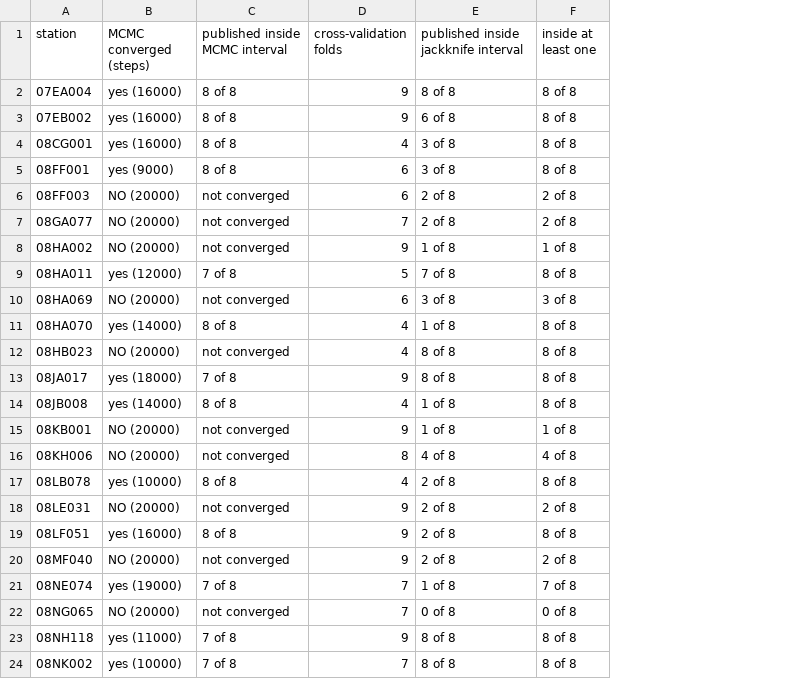
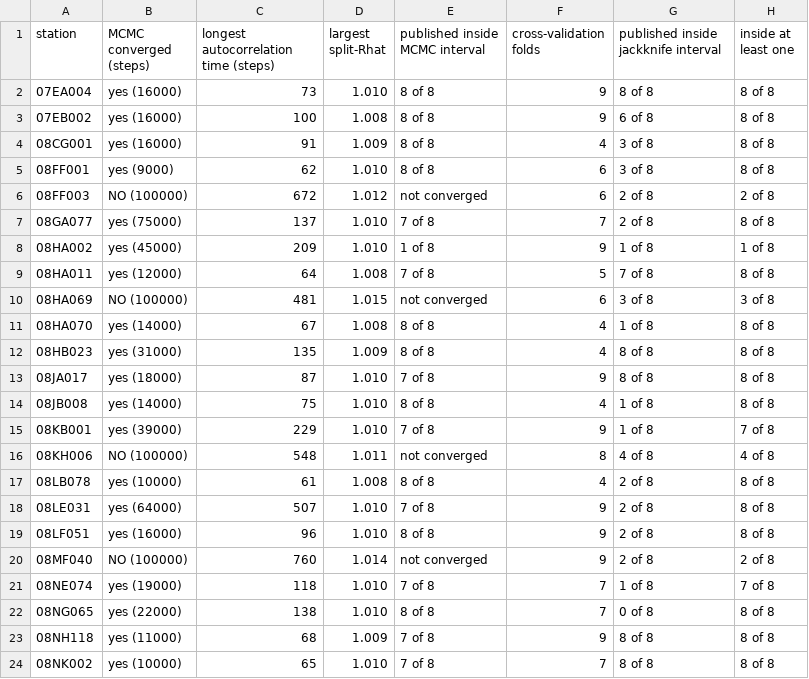
Before and after one commit to LukeAFullard/pyair2stream, a CSV file: validation/results/V15_5.csv, drawn as a sheet; addresses are those after the commit; the diff names each change by its address in the sheet, - before the commit and + after, or states it on an @@ line.

```diff
--- a/validation/results/V15_5.csv
+++ b/validation/results/V15_5.csv
+column C, rows 1-24: longest autocorrelation time (steps) | 73 | 100 | 91 | 62 | 672 | 137 | 209 | 64 | 481 | 67 | 135 | 87 | 75 | 229 | 548 | 61 | 507 | 96 | 760 | 118 | 138 | 68 | 65
+column D (largest split-Rhat), rows 2-24: 1.010 | 1.008 | 1.009 | 1.010 | 1.012 | 1.010 | 1.010 | 1.008 | 1.015 | 1.008 | 1.009 | 1.010 | 1.010 | 1.010 | 1.011 | 1.008 | 1.010 | 1.010 | 1.014 | 1.010 | 1.010 | 1.009 | 1.010
-B6 (MCMC converged (steps)): NO (20000)
+B6 (MCMC converged (steps)): NO (100000)
-B7 (MCMC converged (steps)): NO (20000)
+B7 (MCMC converged (steps)): yes (75000)
-E7 (published inside MCMC interval): not converged
+E7 (published inside MCMC interval): 7 of 8
-H7 (inside at least one): 2 of 8
+H7 (inside at least one): 8 of 8
-B8 (MCMC converged (steps)): NO (20000)
+B8 (MCMC converged (steps)): yes (45000)
-E8 (published inside MCMC interval): not converged
+E8 (published inside MCMC interval): 1 of 8
-B10 (MCMC converged (steps)): NO (20000)
+B10 (MCMC converged (steps)): NO (100000)
-B12 (MCMC converged (steps)): NO (20000)
+B12 (MCMC converged (steps)): yes (31000)
-E12 (published inside MCMC interval): not converged
+E12 (published inside MCMC interval): 8 of 8
-B15 (MCMC converged (steps)): NO (20000)
+B15 (MCMC converged (steps)): yes (39000)
-E15 (published inside MCMC interval): not converged
+E15 (published inside MCMC interval): 7 of 8
-H15 (inside at least one): 1 of 8
+H15 (inside at least one): 7 of 8
-B16 (MCMC converged (steps)): NO (20000)
+B16 (MCMC converged (steps)): NO (100000)
-B18 (MCMC converged (steps)): NO (20000)
+B18 (MCMC converged (steps)): yes (64000)
-E18 (published inside MCMC interval): not converged
+E18 (published inside MCMC interval): 7 of 8
-H18 (inside at least one): 2 of 8
+H18 (inside at least one): 8 of 8
-B20 (MCMC converged (steps)): NO (20000)
+B20 (MCMC converged (steps)): NO (100000)
-B22 (MCMC converged (steps)): NO (20000)
+B22 (MCMC converged (steps)): yes (22000)
-E22 (published inside MCMC interval): not converged
+E22 (published inside MCMC interval): 8 of 8
-H22 (inside at least one): 0 of 8
+H22 (inside at least one): 8 of 8
```
Also changed, not shown: validation/results/V15_6.csv, 6 other files.
